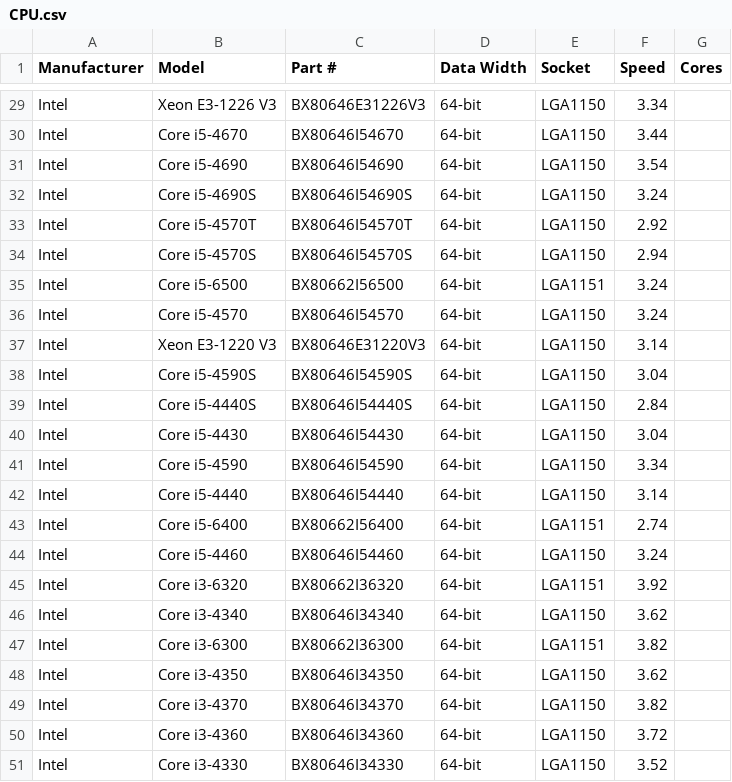
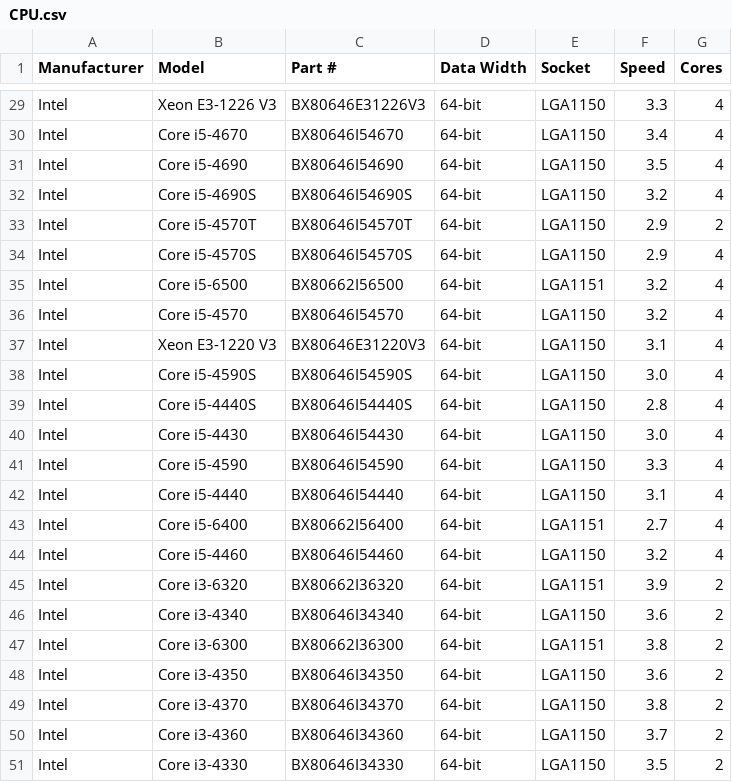
Before and after one commit to dompruss/Database-2015, a CSV file: CPU.csv, drawn as a sheet; only a part is shown, gaps mark what is left out; the diff covers the shown part only; the diff names each change by its address in the sheet, - before the commit and + after, or states it on an @@ line.

```diff
--- a/CPU.csv
+++ b/CPU.csv
-F29 (Speed): 3.34
+F29 (Speed): 3.3
-G29:G32 (Cores): (empty)
+G29:G32 (Cores): 4
-F30 (Speed): 3.44
+F30 (Speed): 3.4
-F31 (Speed): 3.54
+F31 (Speed): 3.5
-F32 (Speed): 3.24
+F32 (Speed): 3.2
-F33 (Speed): 2.92
+F33 (Speed): 2.9
-G33 (Cores): (empty)
+G33 (Cores): 2
-F34 (Speed): 2.94
+F34 (Speed): 2.9
-G34:G44 (Cores): (empty)
+G34:G44 (Cores): 4
-F35:F36 (Speed): 3.24
+F35:F36 (Speed): 3.2
-F37 (Speed): 3.14
+F37 (Speed): 3.1
-F38 (Speed): 3.04
+F38 (Speed): 3.0
-F39 (Speed): 2.84
+F39 (Speed): 2.8
-F40 (Speed): 3.04
+F40 (Speed): 3.0
-F41 (Speed): 3.34
+F41 (Speed): 3.3
-F42 (Speed): 3.14
+F42 (Speed): 3.1
-F43 (Speed): 2.74
+F43 (Speed): 2.7
-F44 (Speed): 3.24
+F44 (Speed): 3.2
-F45 (Speed): 3.92
+F45 (Speed): 3.9
-G45:G51 (Cores): (empty)
+G45:G51 (Cores): 2
-F46 (Speed): 3.62
+F46 (Speed): 3.6
-F47 (Speed): 3.82
+F47 (Speed): 3.8
-F48 (Speed): 3.62
+F48 (Speed): 3.6
-F49 (Speed): 3.82
+F49 (Speed): 3.8
-F50 (Speed): 3.72
+F50 (Speed): 3.7
-F51 (Speed): 3.52
+F51 (Speed): 3.5
```
Also changed, not shown: 54 edited cells elsewhere in this file, 1 other file.
